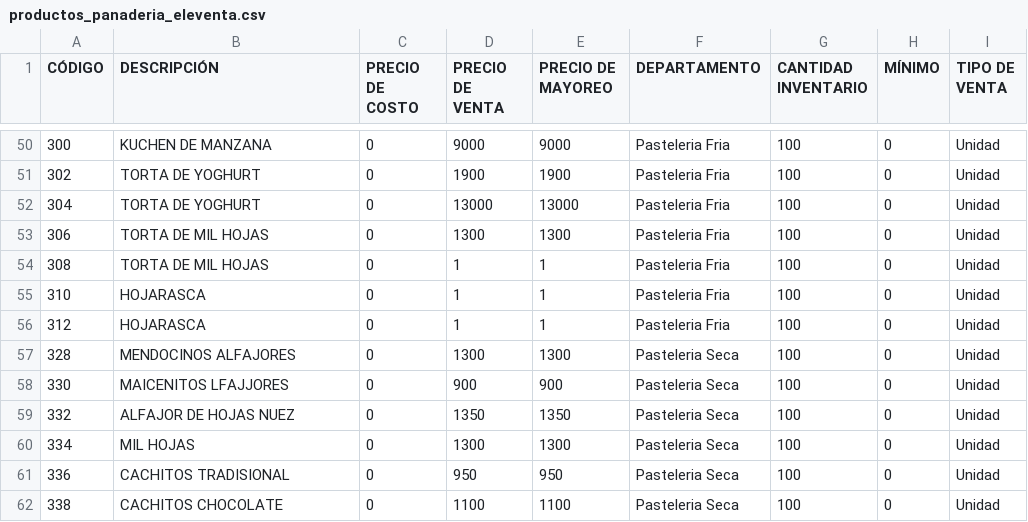
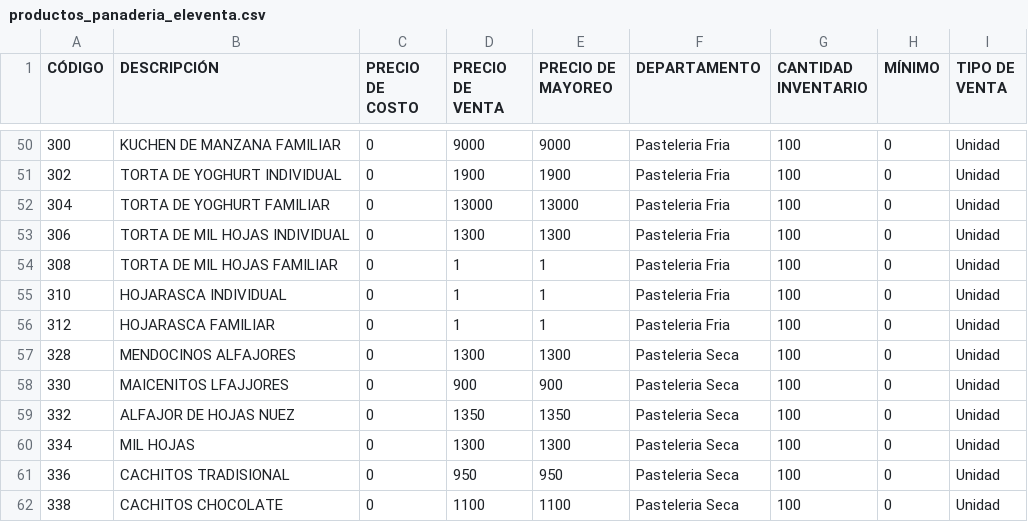
Before and after one commit to hmorenop062021-lgtm/RM-60, a CSV file: productos_panaderia_eleventa.csv, drawn as a sheet; only a part is shown, gaps mark what is left out; the diff covers the shown part only.

Commit message:
Diferenciar nombres de productos por tamaño (Individual, Mediana, Familiar) eliminando duplicados

```diff
--- a/productos_panaderia_eleventa.csv
+++ b/productos_panaderia_eleventa.csv
@@ -50,8 +50,8 @@
-300,KUCHEN DE MANZANA,0,9000,9000,Pasteleria Fria,100,0,Unidad
-302,TORTA DE YOGHURT,0,1900,1900,Pasteleria Fria,100,0,Unidad
-304,TORTA DE YOGHURT,0,13000,13000,Pasteleria Fria,100,0,Unidad
-306,TORTA DE MIL  HOJAS,0,1300,1300,Pasteleria Fria,100,0,Unidad
-308,TORTA DE MIL  HOJAS,0,1,1,Pasteleria Fria,100,0,Unidad
-310,HOJARASCA,0,1,1,Pasteleria Fria,100,0,Unidad
-312,HOJARASCA,0,1,1,Pasteleria Fria,100,0,Unidad
+300,KUCHEN DE MANZANA FAMILIAR,0,9000,9000,Pasteleria Fria,100,0,Unidad
+302,TORTA DE YOGHURT INDIVIDUAL,0,1900,1900,Pasteleria Fria,100,0,Unidad
+304,TORTA DE YOGHURT FAMILIAR,0,13000,13000,Pasteleria Fria,100,0,Unidad
+306,TORTA DE MIL HOJAS INDIVIDUAL,0,1300,1300,Pasteleria Fria,100,0,Unidad
+308,TORTA DE MIL HOJAS FAMILIAR,0,1,1,Pasteleria Fria,100,0,Unidad
+310,HOJARASCA INDIVIDUAL,0,1,1,Pasteleria Fria,100,0,Unidad
+312,HOJARASCA FAMILIAR,0,1,1,Pasteleria Fria,100,0,Unidad
 328,MENDOCINOS ALFAJORES,0,1300,1300,Pasteleria Seca,100,0,Unidad
```
Also changed, not shown: 36 edited cells elsewhere in this file, PLU00000.CSV, PLU_from_excel.csv, 2 other files.
